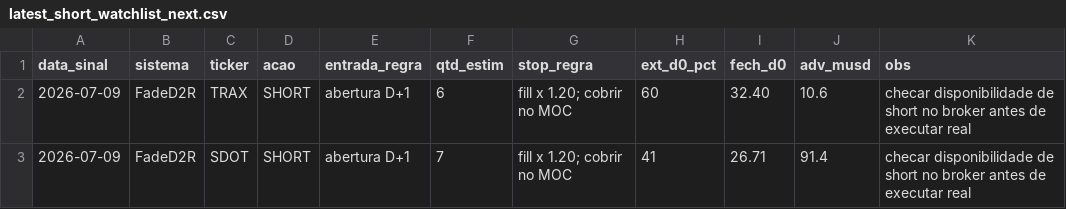
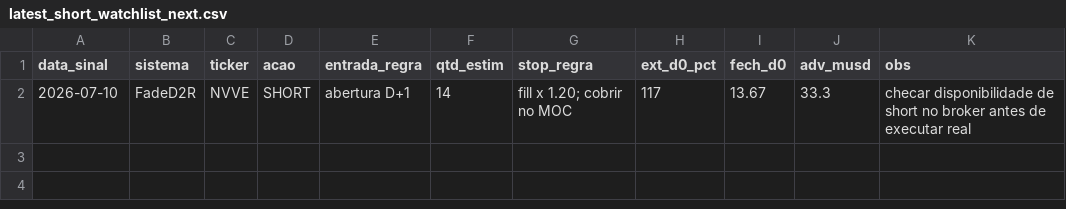
Before and after one commit to vmossini/radar-dashboard, a CSV file: latest_short_watchlist_next.csv, drawn as a sheet.

```diff
--- a/latest_short_watchlist_next.csv
+++ b/latest_short_watchlist_next.csv
@@ -1,3 +1,2 @@
 data_sinal,sistema,ticker,acao,entrada_regra,qtd_estim,stop_regra,ext_d0_pct,fech_d0,adv_musd,obs
-2026-07-09,FadeD2R,TRAX,SHORT,abertura D+1,6,fill x 1.20; cobrir no MOC,60,32.40,10.6,checar disponibilidade de short no broker antes de executar real
-2026-07-09,FadeD2R,SDOT,SHORT,abertura D+1,7,fill x 1.20; cobrir no MOC,41,26.71,91.4,checar disponibilidade de short no broker antes de executar real
+2026-07-10,FadeD2R,NVVE,SHORT,abertura D+1,14,fill x 1.20; cobrir no MOC,117,13.67,33.3,checar disponibilidade de short no broker antes de executar real
```
Also changed, not shown: latest_short_agent.csv, latest_short_agent_metrics.csv, 2 other files.
